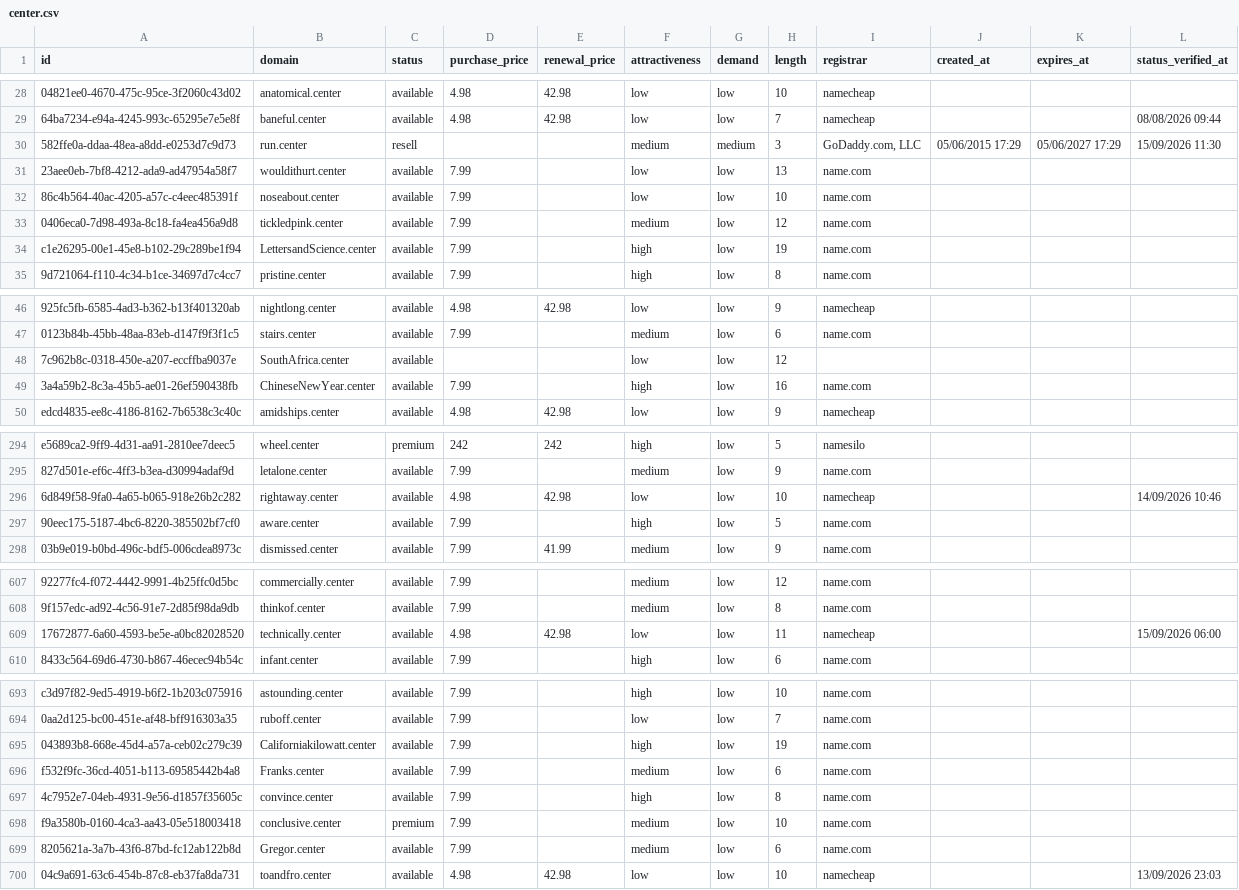
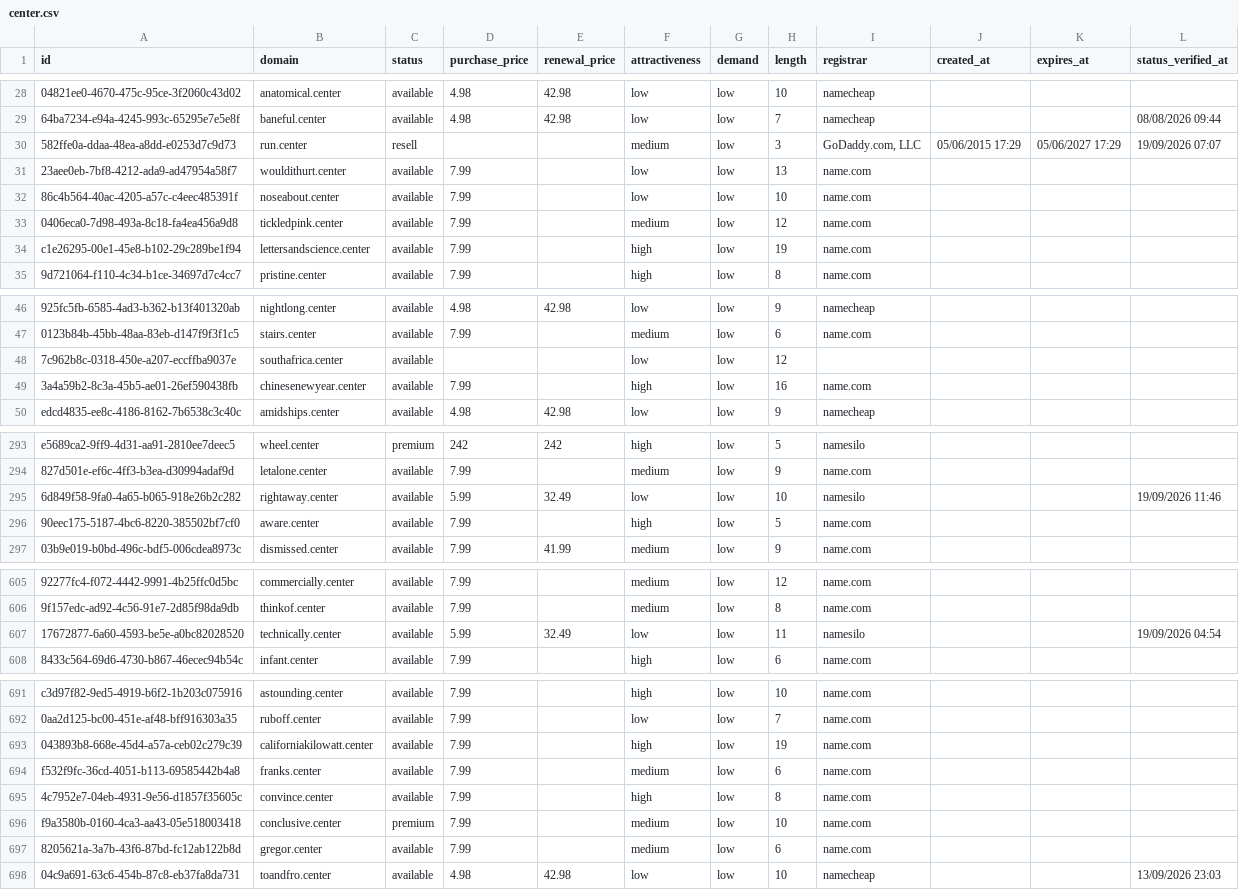
Before and after one commit to UniqueDomains/center-oneword-domains, a CSV file: center.csv, drawn as a sheet; only a part is shown, gaps mark what is left out; addresses are those after the commit; the diff covers the shown part only; the diff names each change by its address in the sheet, - before the commit and + after, or states it on an @@ line.

Commit message:
Domains update

```diff
--- a/center.csv
+++ b/center.csv
-G30 (demand): medium
+G30 (demand): low
-L30 (status_verified_at): 15/09/2026 11:30
+L30 (status_verified_at): 19/09/2026 07:07
-B34 (domain): LettersandScience.center
+B34 (domain): lettersandscience.center
-B48 (domain): SouthAfrica.center
+B48 (domain): southafrica.center
-B49 (domain): ChineseNewYear.center
+B49 (domain): chinesenewyear.center
-D295 (purchase_price): 4.98
+D295 (purchase_price): 5.99
-E295 (renewal_price): 42.98
+E295 (renewal_price): 32.49
-I295 (registrar): namecheap
+I295 (registrar): namesilo
-L295 (status_verified_at): 14/09/2026 10:46
+L295 (status_verified_at): 19/09/2026 11:46
-D607 (purchase_price): 4.98
+D607 (purchase_price): 5.99
-E607 (renewal_price): 42.98
+E607 (renewal_price): 32.49
-I607 (registrar): namecheap
+I607 (registrar): namesilo
-L607 (status_verified_at): 15/09/2026 06:00
+L607 (status_verified_at): 19/09/2026 04:54
-B693 (domain): Californiakilowatt.center
+B693 (domain): californiakilowatt.center
-B694 (domain): Franks.center
+B694 (domain): franks.center
-B697 (domain): Gregor.center
+B697 (domain): gregor.center
```
Also changed, not shown: 2 added rows, 2 removed rows and 78 edited cells elsewhere in this file, 4 other files.
